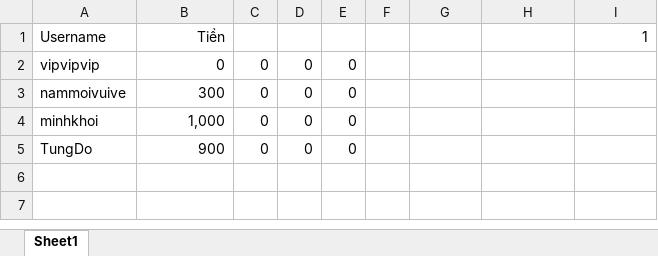
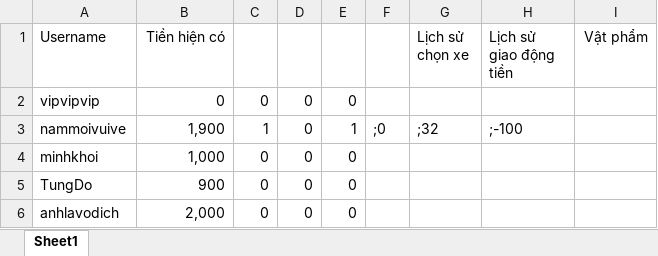
Before and after one commit to phnguynmkhoi/game, an Excel workbook: data/userhistory.xlsx, sheet Sheet1, drawn as a sheet; values as stored, in another font and other column widths than the file's, no borders; the diff names each change by its address in the sheet, - before the commit and + after, or states it on an @@ line.

```diff
--- a/data/userhistory.xlsx (sheet Sheet1)
+++ b/data/userhistory.xlsx (sheet Sheet1)
-B1: Tiền
+B1: Tiền hiện có
-G1: (empty)
+G1: Lịch sử chọn xe
-H1: (empty)
+H1: Lịch sử giao động tiền
-I1: 1
+I1: Vật phẩm
-B3 (Tiền hiện có): 300
+B3 (Tiền hiện có): 1,900
-C3: 0
+C3: 1
-E3: 0
+E3: 1
-F3: (empty)
+F3: ;0
-G3 (Lịch sử chọn xe): (empty)
+G3 (Lịch sử chọn xe): ;32
-H3 (Lịch sử giao động tiền): (empty)
+H3 (Lịch sử giao động tiền): ;-100
+row 6: anhlavodich | 2,000 | 0 | 0 | 0
```
Also changed, not shown: 14 other files.
